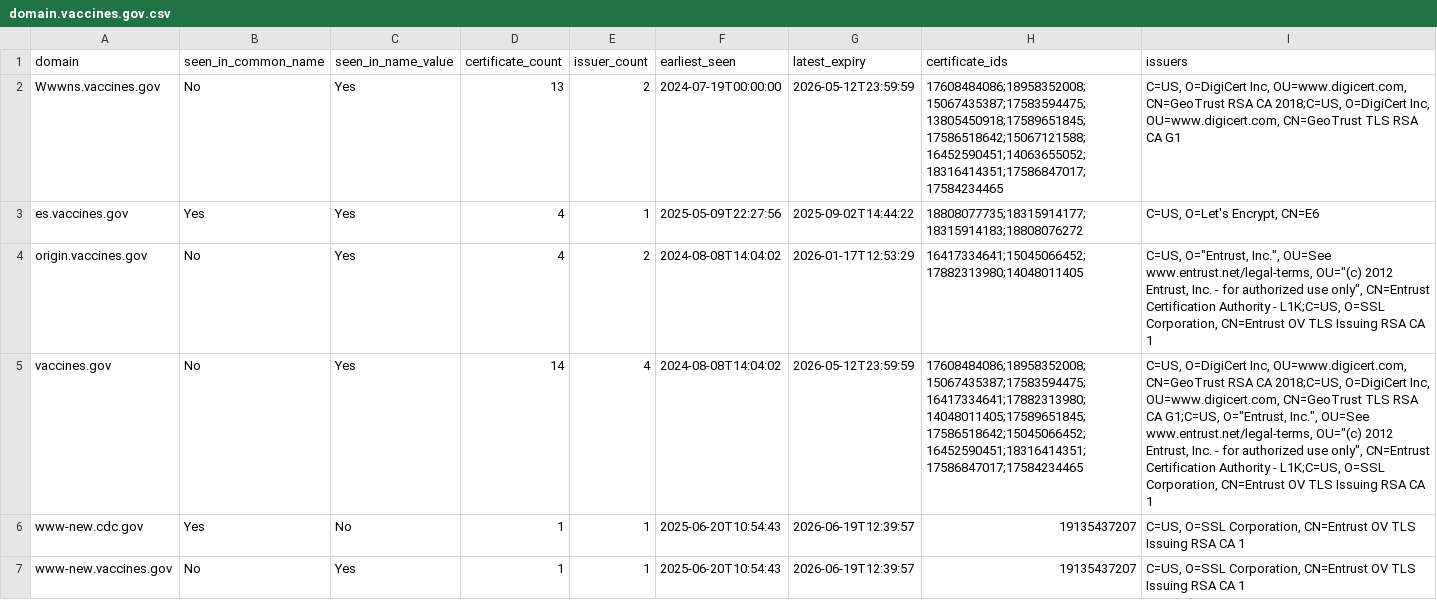
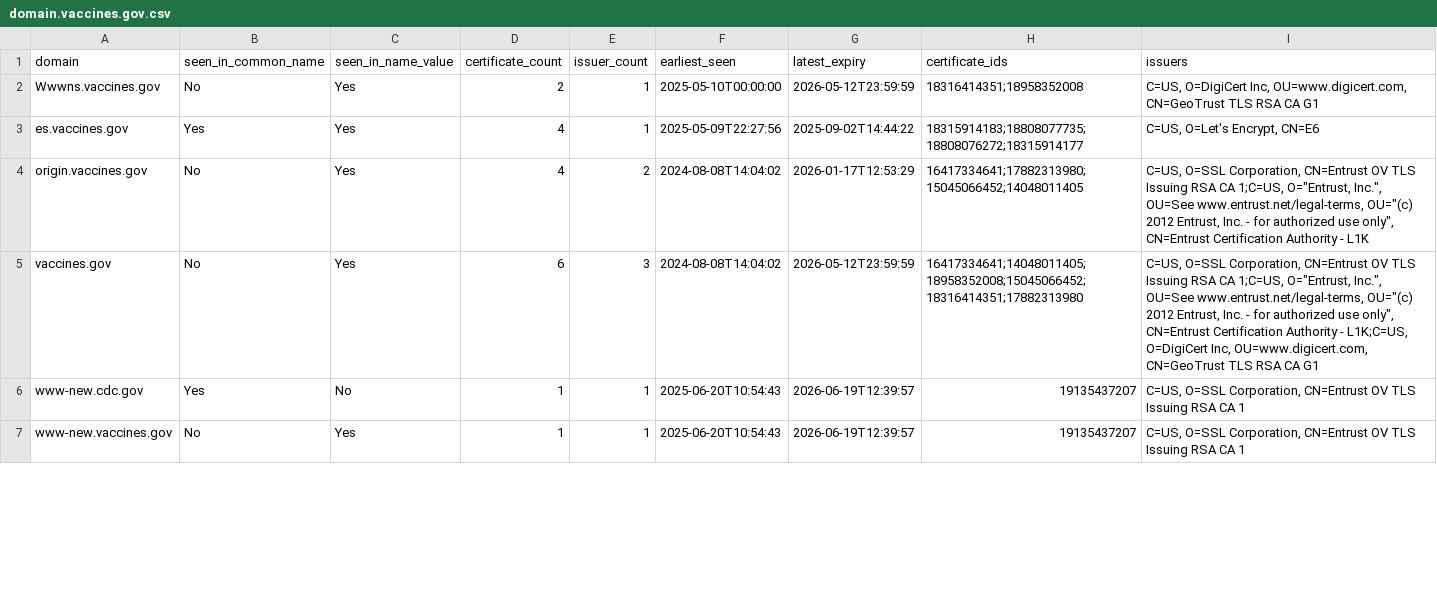
Before and after one commit to fartbagxp/gov-domains, a CSV file: data/csv/domain.vaccines.gov.csv, drawn as a sheet; only a part is shown; the diff covers the shown part only.

```diff
--- a/data/csv/domain.vaccines.gov.csv
+++ b/data/csv/domain.vaccines.gov.csv
@@ -1,6 +1,6 @@
 domain,seen_in_common_name,seen_in_name_value,certificate_count,issuer_count,earliest_seen,latest_expiry,certificate_ids,issuers
-Wwwns.vaccines.gov,No,Yes,13,2,2024-07-19T00:00:00,2026-05-12T23:59:59,17608484086;18958352008;15067435387;17583594475;13805450918;17589651845;17586518642;15067121588;16452590451;14063655052;18316414351;17586847017;17584234465,"C=US, O=DigiCert Inc, OU=www.digicert.com, CN=GeoTrust RSA CA 2018;C=US, O=DigiCert Inc, OU=www.digicert.com, CN=GeoTrust TLS RSA CA G1"
-es.vaccines.gov,Yes,Yes,4,1,2025-05-09T22:27:56,2025-09-02T14:44:22,18808077735;18315914177;18315914183;18808076272,"C=US, O=Let's Encrypt, CN=E6"
-origin.vaccines.gov,No,Yes,4,2,2024-08-08T14:04:02,2026-01-17T12:53:29,16417334641;15045066452;17882313980;14048011405,"C=US, O=""Entrust, Inc."", OU=See www.entrust.net/legal-terms, OU=""(c) 2012 Entrust, Inc. - for authorized use only"", CN=Entrust Certification Authority - L1K;C=US, O=SSL Corporation, CN=Entrust OV TLS Issuing RSA CA 1"
-vaccines.gov,No,Yes,14,4,2024-08-08T14:04:02,2026-05-12T23:59:59,17608484086;18958352008;15067435387;17583594475;16417334641;17882313980;14048011405;17589651845;17586518642;15045066452;16452590451;18316414351;17586847017;17584234465,"C=US, O=DigiCert Inc, OU=www.digicert.com, CN=GeoTrust RSA CA 2018;C=US, O=DigiCert Inc, OU=www.digicert.com, CN=GeoTrust TLS RSA CA G1;C=US, O=""Entrust, Inc."", OU=See www.entrust.net/legal-terms, OU=""(c) 2012 Entrust, Inc. - for authorized use only"", CN=Entrust Certification Authority - L1K;C=US, O=SSL Corporation, CN=Entrust OV TLS Issuing RSA CA 1"
+Wwwns.vaccines.gov,No,Yes,2,1,2025-05-10T00:00:00,2026-05-12T23:59:59,18316414351;18958352008,"C=US, O=DigiCert Inc, OU=www.digicert.com, CN=GeoTrust TLS RSA CA G1"
+es.vaccines.gov,Yes,Yes,4,1,2025-05-09T22:27:56,2025-09-02T14:44:22,18315914183;18808077735;18808076272;18315914177,"C=US, O=Let's Encrypt, CN=E6"
+origin.vaccines.gov,No,Yes,4,2,2024-08-08T14:04:02,2026-01-17T12:53:29,16417334641;17882313980;15045066452;14048011405,"C=US, O=SSL Corporation, CN=Entrust OV TLS Issuing RSA CA 1;C=US, O=""Entrust, Inc."", OU=See www.entrust.net/legal-terms, OU=""(c) 2012 Entrust, Inc. - for authorized use only"", CN=Entrust Certification Authority - L1K"
+vaccines.gov,No,Yes,6,3,2024-08-08T14:04:02,2026-05-12T23:59:59,16417334641;14048011405;18958352008;15045066452;18316414351;17882313980,"C=US, O=SSL Corporation, CN=Entrust OV TLS Issuing RSA CA 1;C=US, O=""Entrust, Inc."", OU=See www.entrust.net/legal-terms, OU=""(c) 2012 Entrust, Inc. - for authorized use only"", CN=Entrust Certification Authority - L1K;C=US, O=DigiCert Inc, OU=www.digicert.com, CN=GeoTrust TLS RSA CA G1"
 www-new.cdc.gov,Yes,No,1,1,2025-06-20T10:54:43,2026-06-19T12:39:57,19135437207,"C=US, O=SSL Corporation, CN=Entrust OV TLS Issuing RSA CA 1"
```
Also changed, not shown: 12 edited cells elsewhere in this file, data/csv/domain.dhs.gov.csv, data/csv/domain.dot.gov.csv, 20 other files.
